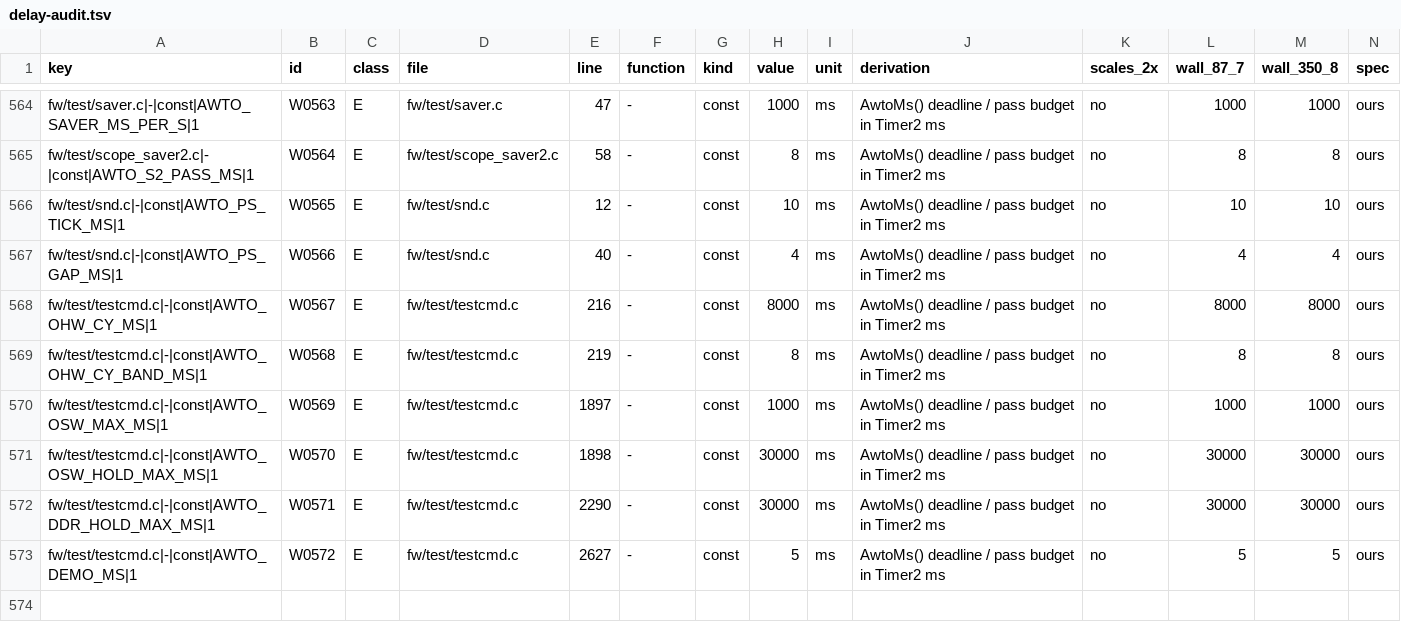
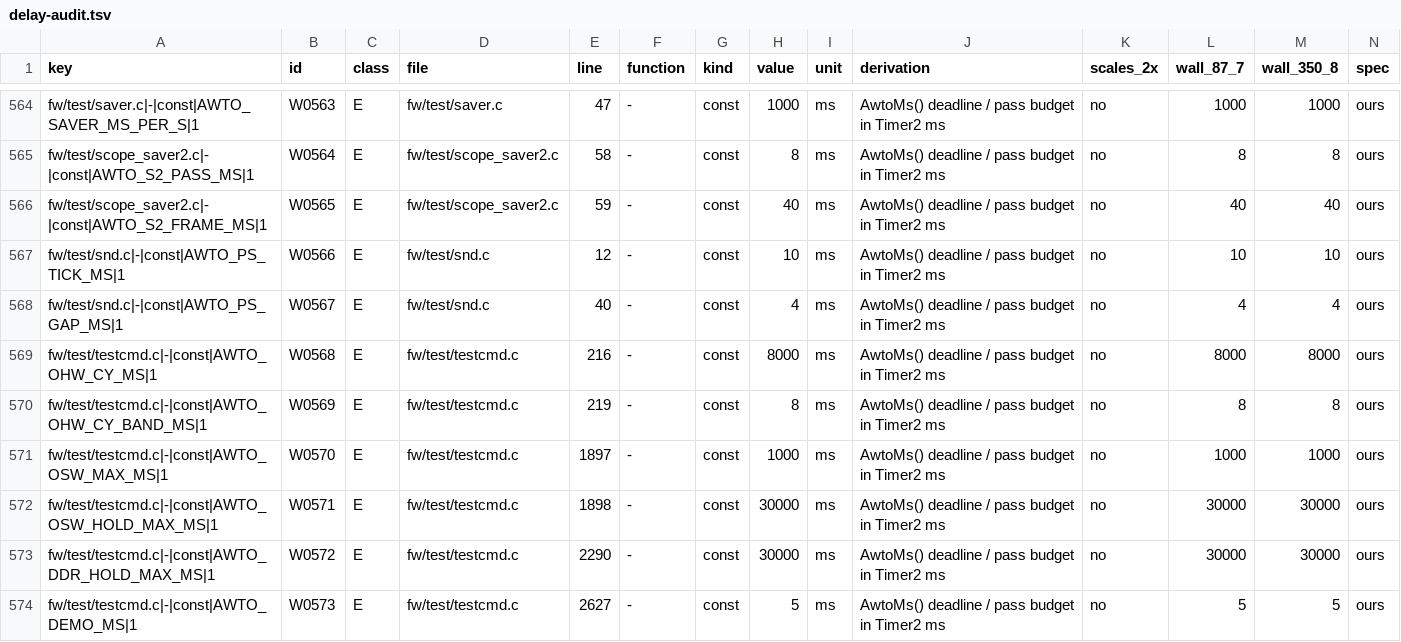
Before and after one commit to awto-au/awto-ddc, a TSV file: docs/delay-audit.tsv, drawn as a sheet; only a part is shown, gaps mark what is left out; addresses are those after the commit; rows hold the shown columns only; the diff names each change by its address in the sheet, - before the commit and + after, or states it on an @@ line.

```diff
--- a/docs/delay-audit.tsv
+++ b/docs/delay-audit.tsv
+row 566: fw/test/scope_saver2.c|-|const|AWTO_S2_FRAME_MS|1 | W0565 | E | fw/test/scope_saver2.c | 59 | - | const | 40 | ms | AwtoMs() deadline / pass budget in Timer2 ms | no | 40 | 40 | ours
-B567 (id): W0565
+B567 (id): W0566
-B568 (id): W0566
+B568 (id): W0567
-B569 (id): W0567
+B569 (id): W0568
-B570 (id): W0568
+B570 (id): W0569
-B571 (id): W0569
+B571 (id): W0570
-B572 (id): W0570
+B572 (id): W0571
-B573 (id): W0571
+B573 (id): W0572
-B574 (id): W0572
+B574 (id): W0573
```
